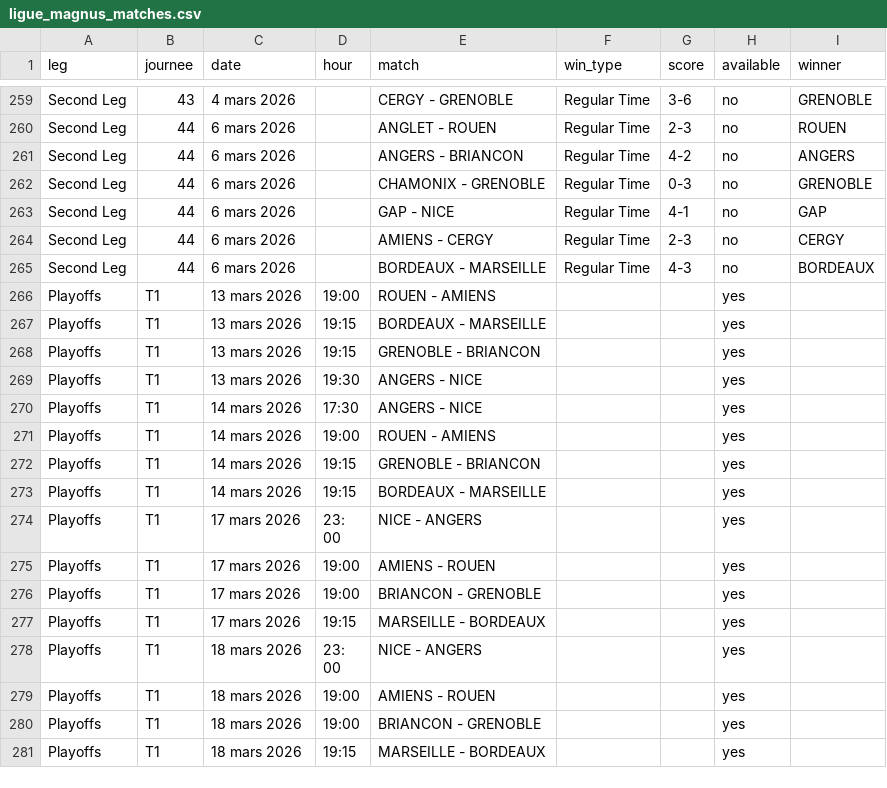
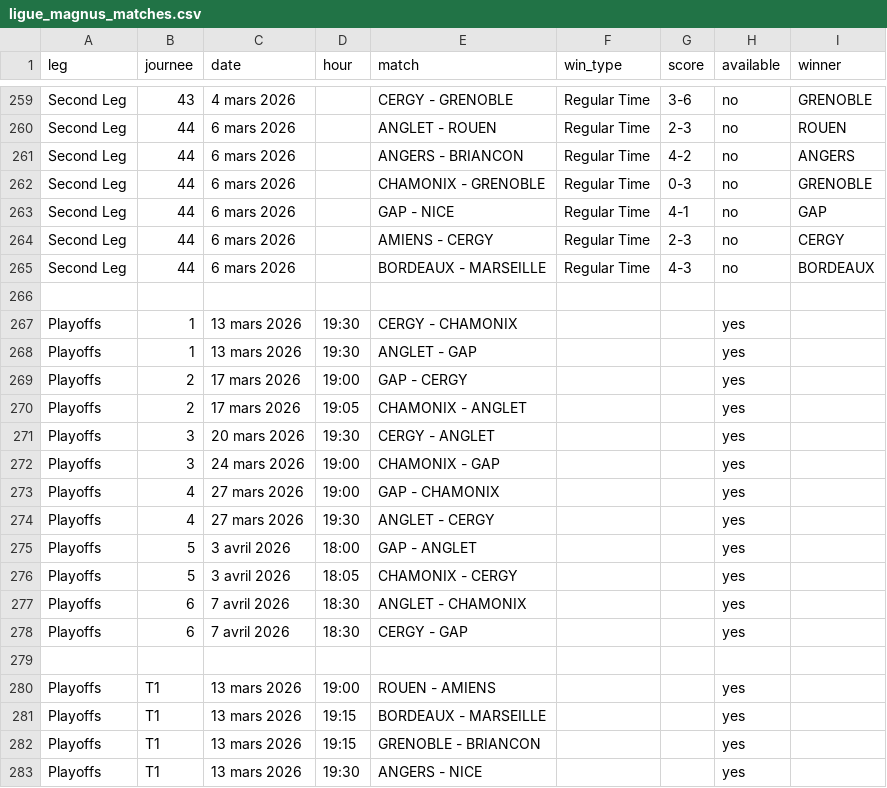
Before and after one commit to MauriceToast/Python_main, a CSV file: ligue_magnus_matches.csv, drawn as a sheet; only a part is shown, gaps mark what is left out; the shorter side is filled out with more unchanged rows.

Commit message:
Update ligue_magnus_matches.csv

```diff
--- a/ligue_magnus_matches.csv
+++ b/ligue_magnus_matches.csv
@@ -265,2 +265,16 @@ Second Leg,44,6 mars 2026,,AMIENS - CERGY,Regular Time,2-3,no,CERGY
 Second Leg,44,6 mars 2026,,BORDEAUX - MARSEILLE,Regular Time,4-3,no,BORDEAUX
+
+Playoffs,1,13 mars 2026,19:30,CERGY - CHAMONIX,,,yes,
+Playoffs,1,13 mars 2026,19:30,ANGLET - GAP,,,yes,
+Playoffs,2,17 mars 2026,19:00,GAP - CERGY,,,yes,
+Playoffs,2,17 mars 2026,19:05,CHAMONIX - ANGLET,,,yes,
+Playoffs,3,20 mars 2026,19:30,CERGY - ANGLET,,,yes,
+Playoffs,3,24 mars 2026,19:00,CHAMONIX - GAP,,,yes,
+Playoffs,4,27 mars 2026,19:00,GAP - CHAMONIX,,,yes,
+Playoffs,4,27 mars 2026,19:30,ANGLET - CERGY,,,yes,
+Playoffs,5,3 avril 2026,18:00,GAP - ANGLET,,,yes,
+Playoffs,5,3 avril 2026,18:05,CHAMONIX - CERGY,,,yes,
+Playoffs,6,7 avril 2026,18:30,ANGLET - CHAMONIX,,,yes,
+Playoffs,6,7 avril 2026,18:30,CERGY - GAP,,,yes,
+
 Playoffs,T1,13 mars 2026,19:00,ROUEN - AMIENS,,,yes,
```
